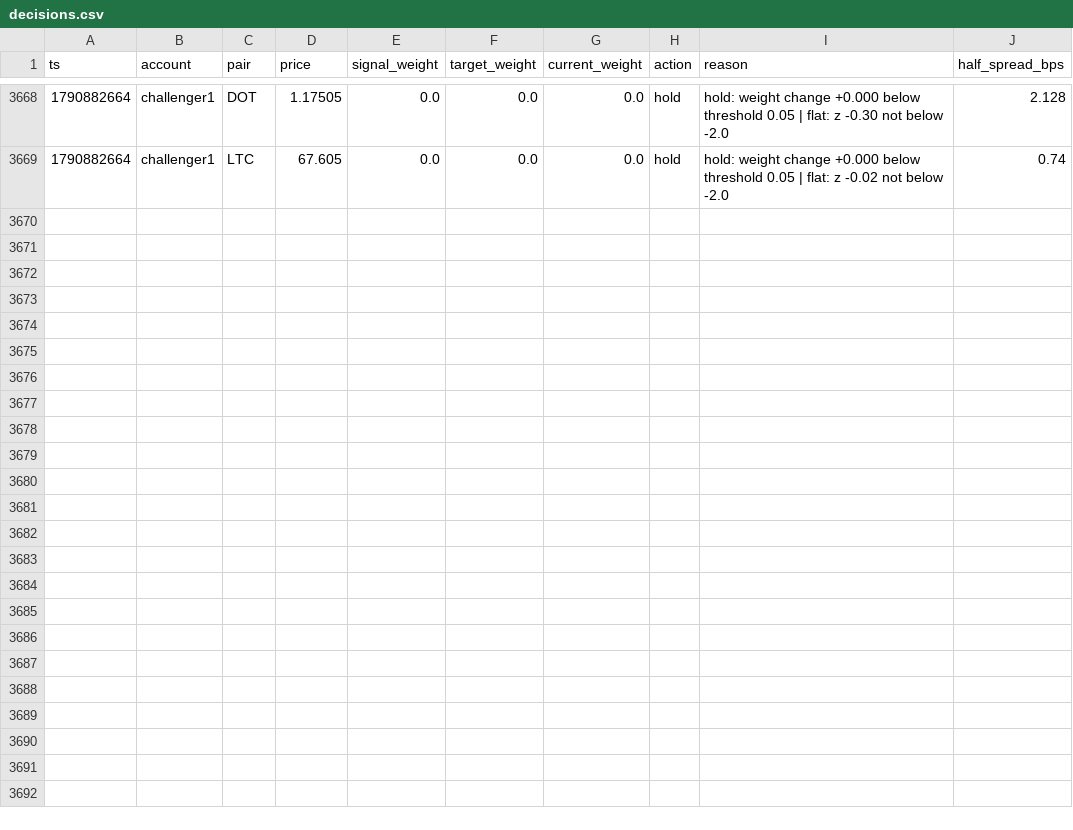
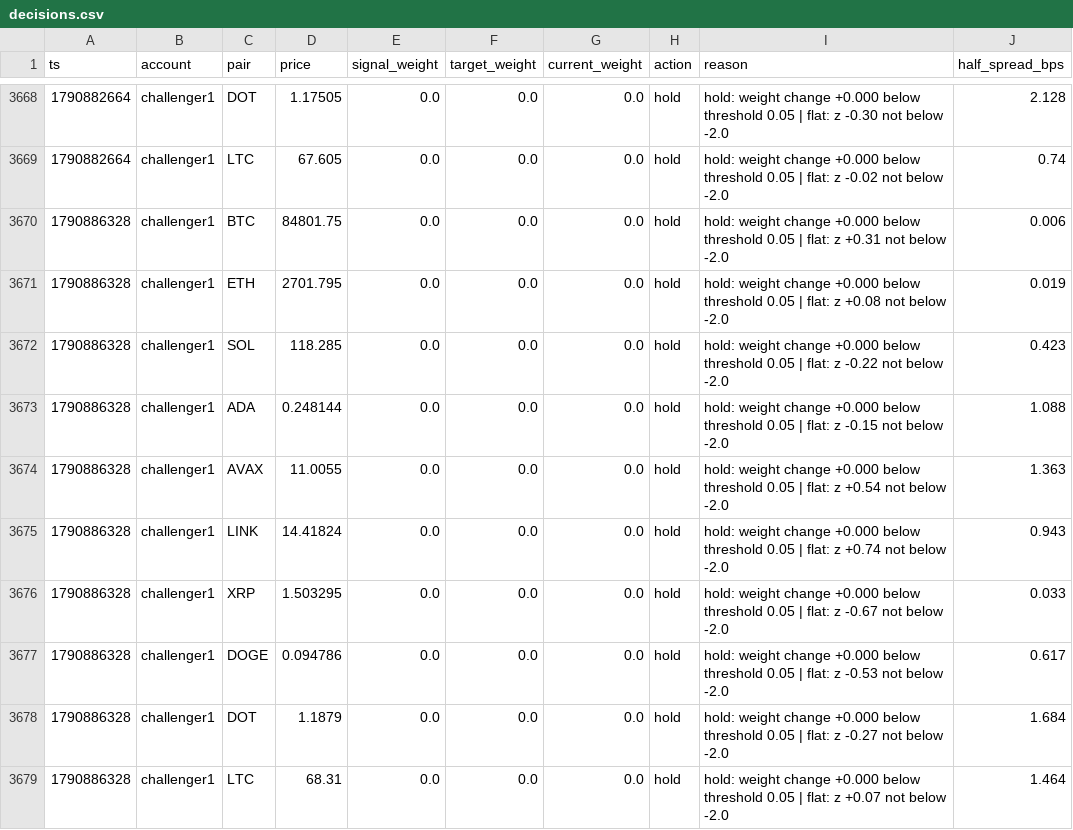
Before and after one commit to bookerfin-pixel/quantloop, a CSV file: state/challenger1/decisions.csv, drawn as a sheet; only a part is shown, gaps mark what is left out; the diff names each change by its address in the sheet, - before the commit and + after, or states it on an @@ line.

```diff
--- a/state/challenger1/decisions.csv
+++ b/state/challenger1/decisions.csv
+row 3670: 1790886328 | challenger1 | BTC | 84801.75 | 0.0 | 0.0 | 0.0 | hold | hold: weight change +0.000 below threshold 0.05 | flat: z +0.31 not below -2.0 | 0.006
+row 3671: 1790886328 | challenger1 | ETH | 2701.795 | 0.0 | 0.0 | 0.0 | hold | hold: weight change +0.000 below threshold 0.05 | flat: z +0.08 not below -2.0 | 0.019
+row 3672: 1790886328 | challenger1 | SOL | 118.285 | 0.0 | 0.0 | 0.0 | hold | hold: weight change +0.000 below threshold 0.05 | flat: z -0.22 not below -2.0 | 0.423
+row 3673: 1790886328 | challenger1 | ADA | 0.248144 | 0.0 | 0.0 | 0.0 | hold | hold: weight change +0.000 below threshold 0.05 | flat: z -0.15 not below -2.0 | 1.088
+row 3674: 1790886328 | challenger1 | AVAX | 11.0055 | 0.0 | 0.0 | 0.0 | hold | hold: weight change +0.000 below threshold 0.05 | flat: z +0.54 not below -2.0 | 1.363
+row 3675: 1790886328 | challenger1 | LINK | 14.41824 | 0.0 | 0.0 | 0.0 | hold | hold: weight change +0.000 below threshold 0.05 | flat: z +0.74 not below -2.0 | 0.943
+row 3676: 1790886328 | challenger1 | XRP | 1.503295 | 0.0 | 0.0 | 0.0 | hold | hold: weight change +0.000 below threshold 0.05 | flat: z -0.67 not below -2.0 | 0.033
+row 3677: 1790886328 | challenger1 | DOGE | 0.094786 | 0.0 | 0.0 | 0.0 | hold | hold: weight change +0.000 below threshold 0.05 | flat: z -0.53 not below -2.0 | 0.617
+row 3678: 1790886328 | challenger1 | DOT | 1.1879 | 0.0 | 0.0 | 0.0 | hold | hold: weight change +0.000 below threshold 0.05 | flat: z -0.27 not below -2.0 | 1.684
+row 3679: 1790886328 | challenger1 | LTC | 68.31 | 0.0 | 0.0 | 0.0 | hold | hold: weight change +0.000 below threshold 0.05 | flat: z +0.07 not below -2.0 | 1.464
```
Also changed, not shown: state/challenger2/decisions.csv, state/challenger3/decisions.csv, 24 other files.
